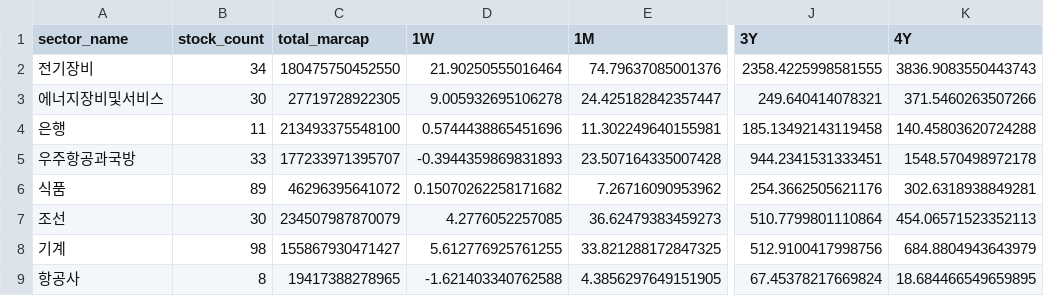
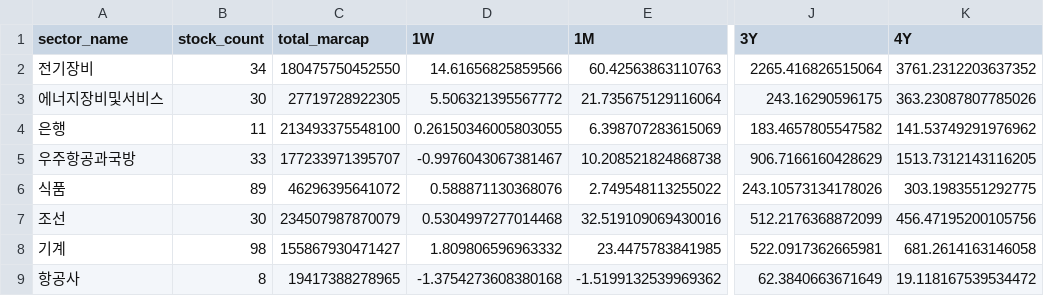
Before and after one commit to sdm6410/StockFlow-KR, a CSV file: sector_analysis_results.csv, drawn as a sheet; only a part is shown, gaps mark what is left out; the diff covers the shown part only; the diff names each change by its address in the sheet, - before the commit and + after, or states it on an @@ line.

```diff
--- a/sector_analysis_results.csv
+++ b/sector_analysis_results.csv
-D2 (1W): 21.90250555016464
+D2 (1W): 14.61656825859566
-E2 (1M): 74.79637085001376
+E2 (1M): 60.42563863110763
-J2 (3Y): 2358.4225998581555
+J2 (3Y): 2265.416826515064
-K2 (4Y): 3836.9083550443743
+K2 (4Y): 3761.2312203637352
-D3 (1W): 9.005932695106278
+D3 (1W): 5.506321395567772
-E3 (1M): 24.425182842357447
+E3 (1M): 21.735675129116064
-J3 (3Y): 249.640414078321
+J3 (3Y): 243.16290596175
-K3 (4Y): 371.5460263507266
+K3 (4Y): 363.23087807785026
-D4 (1W): 0.5744438865451696
+D4 (1W): 0.26150346005803055
-E4 (1M): 11.302249640155981
+E4 (1M): 6.398707283615069
-J4 (3Y): 185.13492143119458
+J4 (3Y): 183.4657805547582
-K4 (4Y): 140.45803620724288
+K4 (4Y): 141.53749291976962
-D5 (1W): -0.3944359869831893
+D5 (1W): -0.9976043067381467
-E5 (1M): 23.507164335007428
+E5 (1M): 10.208521824868738
-J5 (3Y): 944.2341531333451
+J5 (3Y): 906.7166160428629
-K5 (4Y): 1548.570498972178
+K5 (4Y): 1513.7312143116205
-D6 (1W): 0.15070262258171682
+D6 (1W): 0.588871130368076
-E6 (1M): 7.26716090953962
+E6 (1M): 2.749548113255022
-J6 (3Y): 254.3662505621176
+J6 (3Y): 243.10573134178026
-K6 (4Y): 302.6318938849281
+K6 (4Y): 303.1983551292775
-D7 (1W): 4.2776052257085
+D7 (1W): 0.5304997277014468
-E7 (1M): 36.62479383459273
+E7 (1M): 32.519109069430016
-J7 (3Y): 510.7799801110864
+J7 (3Y): 512.2176368872099
-K7 (4Y): 454.06571523352113
+K7 (4Y): 456.47195200105756
-D8 (1W): 5.612776925761255
+D8 (1W): 1.809806596963332
-E8 (1M): 33.821288172847325
+E8 (1M): 23.4475783841985
-J8 (3Y): 512.9100417998756
+J8 (3Y): 522.0917362665981
-K8 (4Y): 684.8804943643979
+K8 (4Y): 681.2614163146058
-D9 (1W): -1.621403340762588
+D9 (1W): -1.3754273608380168
-E9 (1M): 4.3856297649151905
+E9 (1M): -1.5199132539969362
-J9 (3Y): 67.45378217669824
+J9 (3Y): 62.3840663671649
-K9 (4Y): 18.684466549659895
+K9 (4Y): 19.118167539534472
```
Also changed, not shown: 40 edited cells elsewhere in this file, sector_stock_details.csv, 1 other file.
